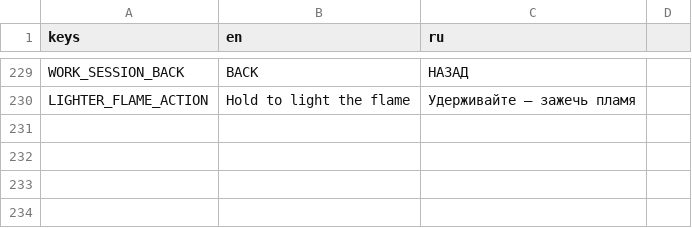
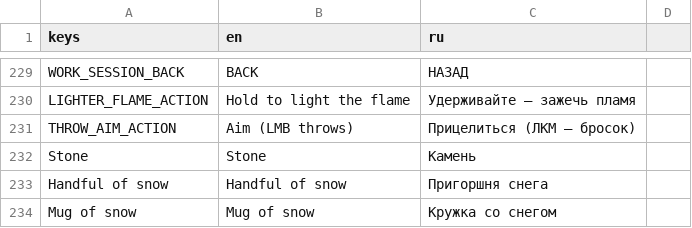
Before and after one commit to Nolavel/Hoarbound, a CSV file: localization/strings.csv, drawn as a sheet; only a part is shown, gaps mark what is left out; the diff names each change by its address in the sheet, - before the commit and + after, or states it on an @@ line.

```diff
--- a/localization/strings.csv
+++ b/localization/strings.csv
+row 231: THROW_AIM_ACTION | Aim (LMB throws) | Прицелиться (ЛКМ — бросок)
+row 232: Stone | Stone | Камень
+row 233: Handful of snow | Handful of snow | Пригоршня снега
+row 234: Mug of snow | Mug of snow | Кружка со снегом
```
Also changed, not shown: 3 other files.
